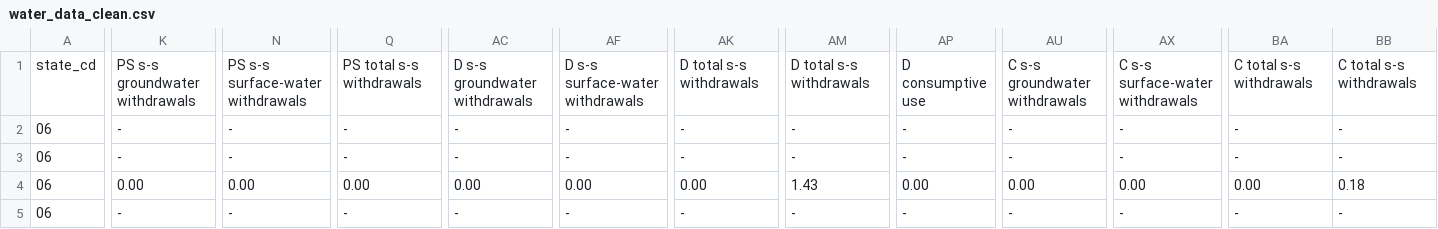
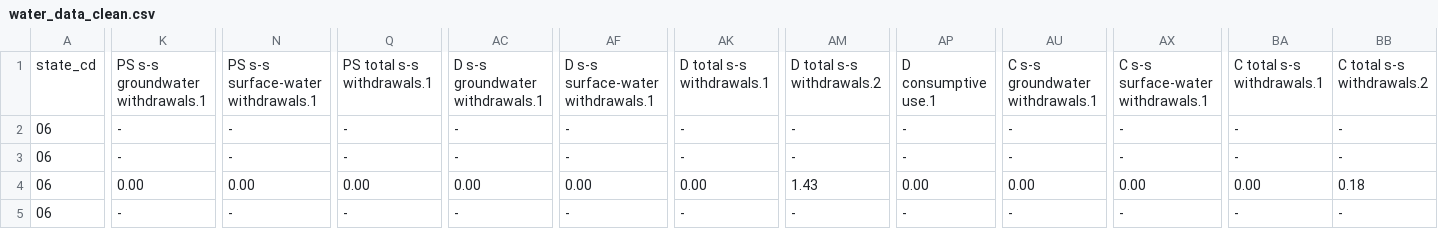
Before and after one commit to tu21897/CSE-442-A3-InteractiveVis, a CSV file: water_data_clean.csv, drawn as a sheet; only a part is shown, gaps mark what is left out; the diff covers the shown part only; the diff names each change by its address in the sheet, - before the commit and + after, or states it on an @@ line.

```diff
--- a/water_data_clean.csv
+++ b/water_data_clean.csv
-K1: PS s-s groundwater withdrawals
+K1: PS s-s groundwater withdrawals.1
-N1: PS s-s surface-water withdrawals
+N1: PS s-s surface-water withdrawals.1
-Q1: PS total s-s withdrawals
+Q1: PS total s-s withdrawals.1
-AC1: D s-s groundwater withdrawals
+AC1: D s-s groundwater withdrawals.1
-AF1: D s-s surface-water withdrawals
+AF1: D s-s surface-water withdrawals.1
-AK1: D total s-s withdrawals
+AK1: D total s-s withdrawals.1
-AM1: D total s-s withdrawals
+AM1: D total s-s withdrawals.2
-AP1: D consumptive use
+AP1: D consumptive use.1
-AU1: C s-s groundwater withdrawals
+AU1: C s-s groundwater withdrawals.1
-AX1: C s-s surface-water withdrawals
+AX1: C s-s surface-water withdrawals.1
-BA1: C total s-s withdrawals
+BA1: C total s-s withdrawals.1
-BB1: C total s-s withdrawals
+BB1: C total s-s withdrawals.2
```
Also changed, not shown: 58 edited cells elsewhere in this file, 2 other files.
